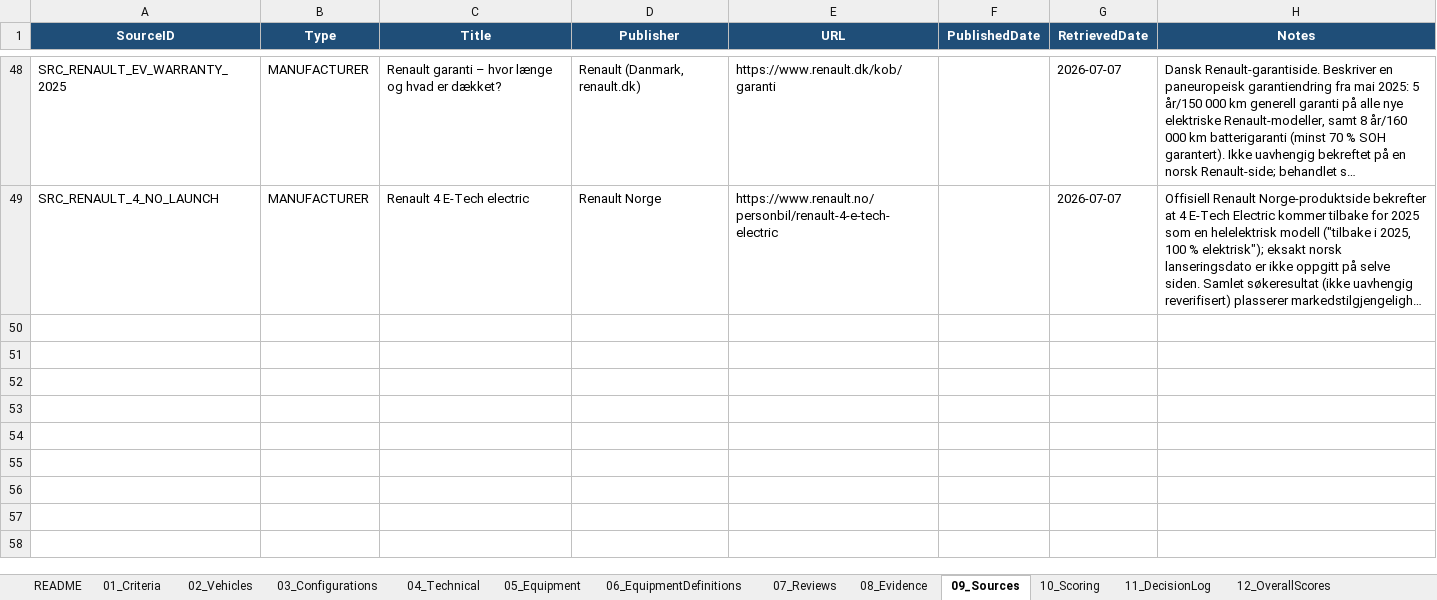
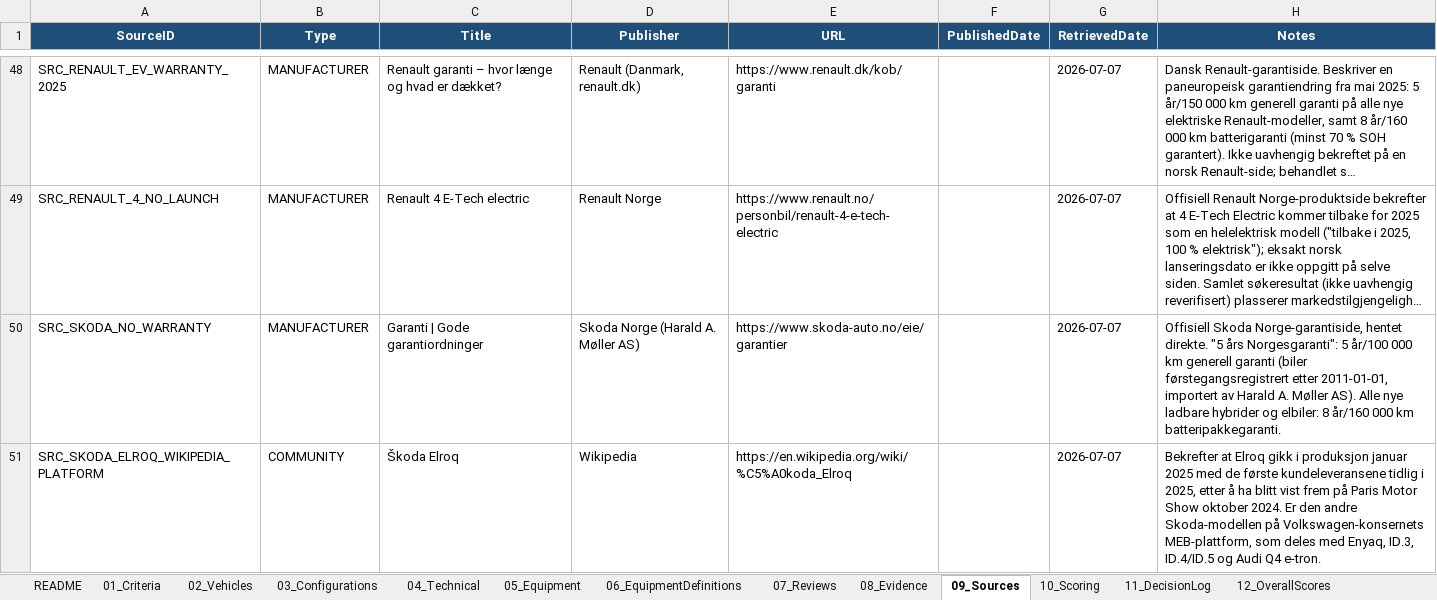
Before and after one commit to bemoy83/decision-framework, an Excel workbook: data/EV_Decision_Framework.xlsx, sheet 09_Sources, drawn as a sheet; only a part is shown, gaps mark what is left out; long unchanged cells end in …; values as stored, in another font and other column widths than the file's, no borders; the diff names each change by its address in the sheet, - before the commit and + after, or states it on an @@ line.

Commit message:
Score Skoda Elroq Selection 60 on W014, W015
W014 (produsent-/modellrisiko): Elroq gikk i produksjon januar 2025
med leveranser fra tidlig 2025 - rundt halvannet år på markedet.
Viktigere: den er den andre Skoda-modellen på Volkswagen-konsernets
MEB-plattform, som deler arkitektur med Enyaq, ID.3, ID.4/ID.5 og
Audi Q4 e-tron - flere års reell driftserfaring på tvers av merker
veier tyngre enn Elroqs egen korte modellhistorikk. Scoret 4/5.

W015 (garanti/serviceapparat): Skoda-Norge (importert av Harald A.
Møller AS) oppgir 5 år/100 000 km generell garanti samt 8 år/
160 000 km batterigaranti (minst 70 % kapasitet). Kortere
kilometergrense enn Renault og Kia, men fortsatt god margin for en
familiebil med begrenset årlig kjørelengde, og et langt etablert
forhandlernett via Møller. Scoret 4/5.

Legger til to nye kilder (Skoda Norge-garantiside, Wikipedia om
Elroq-produksjon/MEB-plattform).

```diff
--- a/data/EV_Decision_Framework.xlsx (sheet 09_Sources)
+++ b/data/EV_Decision_Framework.xlsx (sheet 09_Sources)
+row 50: SRC_SKODA_NO_WARRANTY | MANUFACTURER | Garanti | Gode garantiordninger | Skoda Norge (Harald A. Møller AS) | https://www.skoda-auto.no/eie/garantier |  | 2026-07-07 | Offisiell Skoda Norge-garantiside, hentet direkte. "5 års Norgesgaranti": 5 år/100 000 km generell garanti (biler førstegangsregistrert etter 2011-01-01, importert av Harald A. Møller AS). Alle nye ladbare hybrider og elbiler: 8 år/160 000 km batteripakkegaranti.
+row 51: SRC_SKODA_ELROQ_WIKIPEDIA_PLATFORM | COMMUNITY | Škoda Elroq | Wikipedia | https://en.wikipedia.org/wiki/%C5%A0koda_Elroq |  | 2026-07-07 | Bekrefter at Elroq gikk i produksjon januar 2025 med de første kundeleveransene tidlig i 2025, etter å ha blitt vist frem på Paris Motor Show oktober 2024. Er den andre Skoda-modellen på Volkswagen-konsernets MEB-plattform, som deles med Enyaq, ID.3, ID.4/ID.5 og Audi Q4 e-tron.
```
Also changed, not shown: sheet 10_Scoring, sheet 07_Reviews, sheet 08_Evidence.
